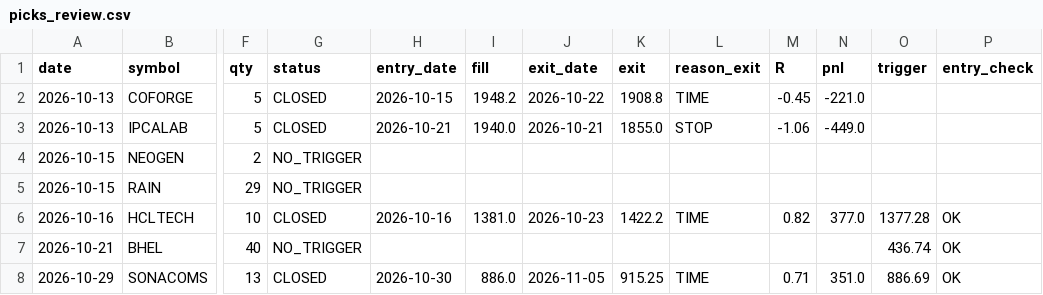
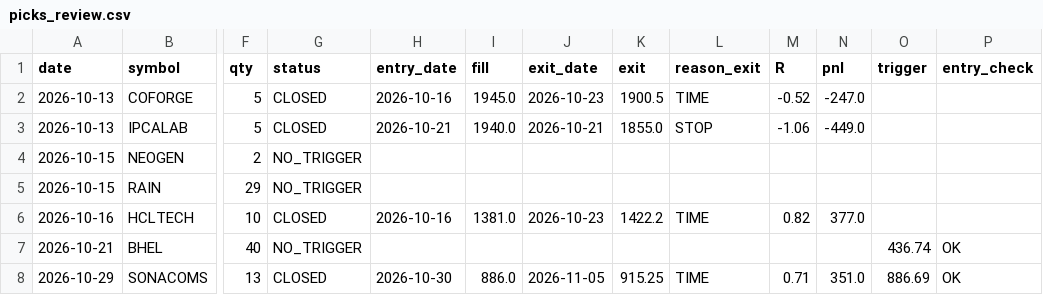
Before and after one commit to sufiyan9512-hue/swing-desk, a CSV file: docs/picks_review.csv, drawn as a sheet; only a part is shown, gaps mark what is left out; the diff names each change by its address in the sheet, - before the commit and + after, or states it on an @@ line.

Commit message:
picks review 2026-11-24

```diff
--- a/docs/picks_review.csv
+++ b/docs/picks_review.csv
-H2 (entry_date): 2026-10-15
+H2 (entry_date): 2026-10-16
-I2 (fill): 1948.2
+I2 (fill): 1945.0
-J2 (exit_date): 2026-10-22
+J2 (exit_date): 2026-10-23
-K2 (exit): 1908.8
+K2 (exit): 1900.5
-M2 (R): -0.45
+M2 (R): -0.52
-N2 (pnl): -221.0
+N2 (pnl): -247.0
-O6 (trigger): 1377.28
+O6 (trigger): (empty)
-P6 (entry_check): OK
+P6 (entry_check): (empty)
```
Also changed, not shown: out/picks_review.csv, 1 other file.
